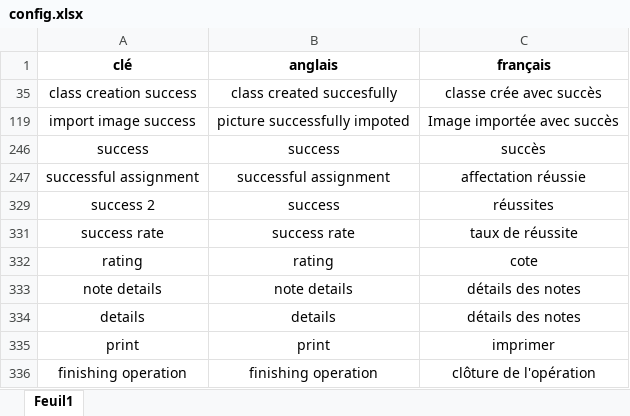
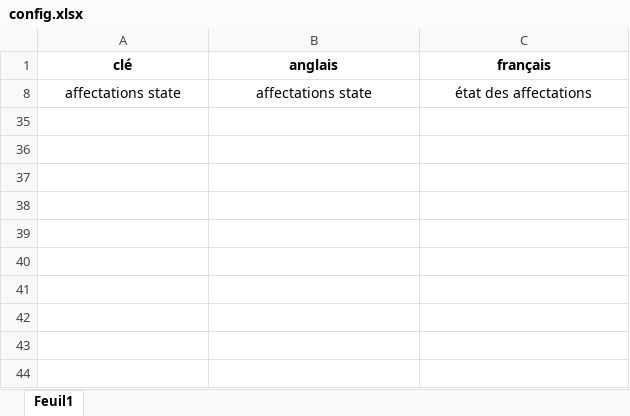
Before and after one commit to Humanbluray/SP_project, an Excel workbook: translations/config.xlsx, sheet Feuil1, drawn as a sheet; values as stored, in another font and other column widths than the file's, no borders; table styles not drawn; removed rows and columns are numbered as before the commit, all else as after; the diff names each change by its address in the sheet, - before the commit and + after, or states it on an @@ line.

Commit message:
corrections schedule classes

```diff
--- a/translations/config.xlsx (sheet Feuil1)
+++ b/translations/config.xlsx (sheet Feuil1)
@@ row 35 hidden: class creation success | class created succesfully | classe crée avec succès @@
@@ row 119 hidden: import image success | picture successfully impoted | Image importée avec succès @@
@@ row 246 hidden: success | success | succès @@
@@ row 247 hidden: successful assignment | successful assignment | affectation réussie @@
@@ row 329 hidden: success 2 | success | réussites @@
@@ row 331 hidden: success rate | success rate | taux de réussite @@
@@ row 332 hidden: rating | rating | cote @@
@@ row 333 hidden: note details | note details | détails des notes @@
@@ row 334 hidden: details | details | détails des notes @@
@@ row 335 hidden: print | print | imprimer @@
@@ row 8 unhidden: affectations state | affectations state | état des affectations @@
-row 35: finishing operation | finishing operation | clôture de l'opération
+row 35: (empty)
```
Also changed, not shown: 5 other files.
